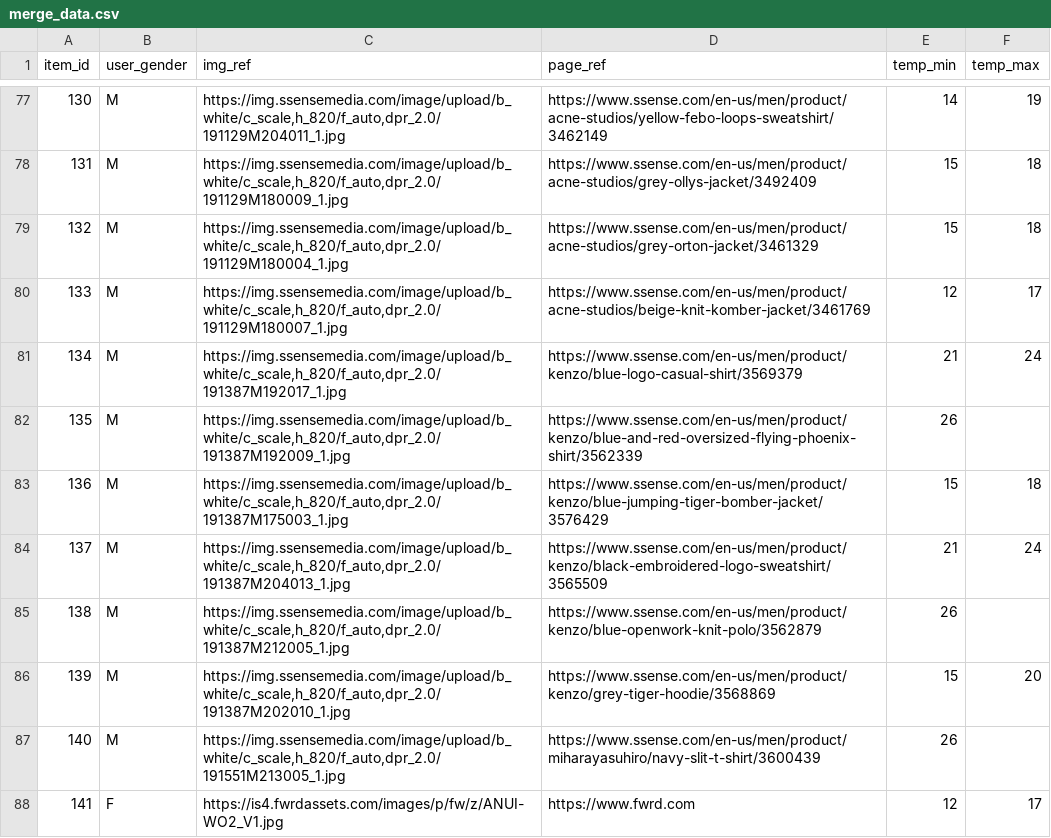
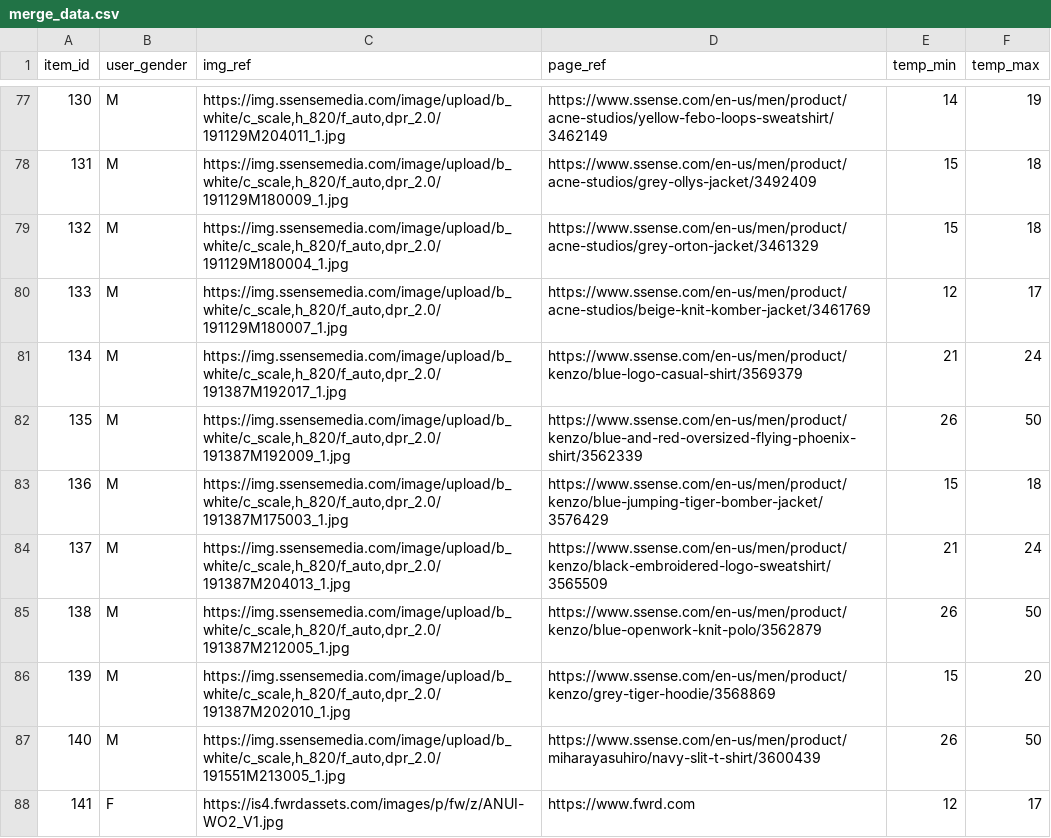
Before and after one commit to wecode-bootcamp-korea/what-to-wear-today-backend, a CSV file: merge_data.csv, drawn as a sheet; only a part is shown, gaps mark what is left out; the diff covers the shown part only.

```diff
--- a/merge_data.csv
+++ b/merge_data.csv
@@ -81,8 +81,8 @@ item_id,user_gender,img_ref,page_ref,temp_min,temp_max
 134,M,"https://img.ssensemedia.com/image/upload/b_white/c_scale,h_820/f_auto,dpr_2.0/191387M192017_1.jpg",https://www.ssense.com/en-us/men/product/kenzo/blue-logo-casual-shirt/3569379,21,24
-135,M,"https://img.ssensemedia.com/image/upload/b_white/c_scale,h_820/f_auto,dpr_2.0/191387M192009_1.jpg",https://www.ssense.com/en-us/men/product/kenzo/blue-and-red-oversized-flying-phoenix-shirt/3562339,26,
+135,M,"https://img.ssensemedia.com/image/upload/b_white/c_scale,h_820/f_auto,dpr_2.0/191387M192009_1.jpg",https://www.ssense.com/en-us/men/product/kenzo/blue-and-red-oversized-flying-phoenix-shirt/3562339,26,50
 136,M,"https://img.ssensemedia.com/image/upload/b_white/c_scale,h_820/f_auto,dpr_2.0/191387M175003_1.jpg",https://www.ssense.com/en-us/men/product/kenzo/blue-jumping-tiger-bomber-jacket/3576429,15,18
 137,M,"https://img.ssensemedia.com/image/upload/b_white/c_scale,h_820/f_auto,dpr_2.0/191387M204013_1.jpg",https://www.ssense.com/en-us/men/product/kenzo/black-embroidered-logo-sweatshirt/3565509,21,24
-138,M,"https://img.ssensemedia.com/image/upload/b_white/c_scale,h_820/f_auto,dpr_2.0/191387M212005_1.jpg",https://www.ssense.com/en-us/men/product/kenzo/blue-openwork-knit-polo/3562879,26,
+138,M,"https://img.ssensemedia.com/image/upload/b_white/c_scale,h_820/f_auto,dpr_2.0/191387M212005_1.jpg",https://www.ssense.com/en-us/men/product/kenzo/blue-openwork-knit-polo/3562879,26,50
 139,M,"https://img.ssensemedia.com/image/upload/b_white/c_scale,h_820/f_auto,dpr_2.0/191387M202010_1.jpg",https://www.ssense.com/en-us/men/product/kenzo/grey-tiger-hoodie/3568869,15,20
-140,M,"https://img.ssensemedia.com/image/upload/b_white/c_scale,h_820/f_auto,dpr_2.0/191551M213005_1.jpg",https://www.ssense.com/en-us/men/product/miharayasuhiro/navy-slit-t-shirt/3600439,26,
+140,M,"https://img.ssensemedia.com/image/upload/b_white/c_scale,h_820/f_auto,dpr_2.0/191551M213005_1.jpg",https://www.ssense.com/en-us/men/product/miharayasuhiro/navy-slit-t-shirt/3600439,26,50
 141,F,https://is4.fwrdassets.com/images/p/fw/z/ANUI-WO2_V1.jpg,https://www.fwrd.com,12,17
```
Also changed, not shown: 21 removed rows and 21 edited cells elsewhere in this file, 2 other files.
